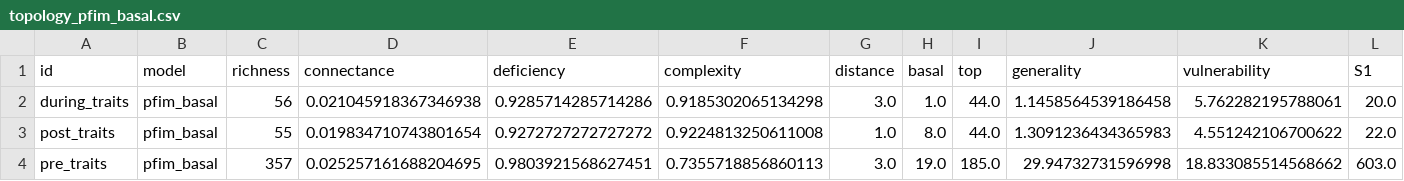
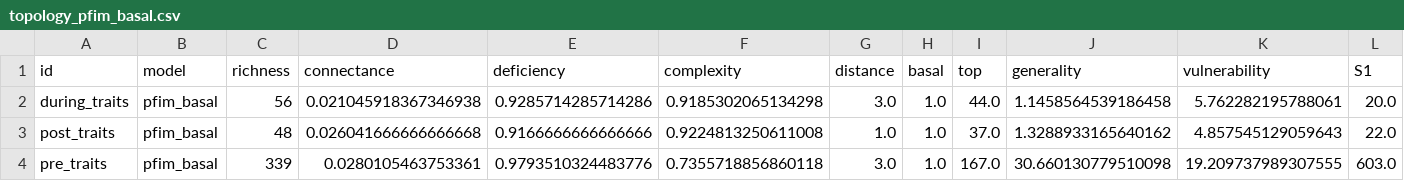
Before and after one commit to BecksLab/ms_paleo_webs, a CSV file: data/processed/topology/topology_pfim_basal.csv, drawn as a sheet; only a part is shown; the diff names each change by its address in the sheet, - before the commit and + after, or states it on an @@ line.

```diff
--- a/data/processed/topology/topology_pfim_basal.csv
+++ b/data/processed/topology/topology_pfim_basal.csv
-C3 (richness): 55
+C3 (richness): 48
-D3 (connectance): 0.019834710743801654
+D3 (connectance): 0.026041666666666668
-E3 (deficiency): 0.9272727272727272
+E3 (deficiency): 0.9166666666666666
-H3 (basal): 8.0
+H3 (basal): 1.0
-I3 (top): 44.0
+I3 (top): 37.0
-J3 (generality): 1.3091236434365983
+J3 (generality): 1.3288933165640162
-K3 (vulnerability): 4.551242106700622
+K3 (vulnerability): 4.857545129059643
-C4 (richness): 357
+C4 (richness): 339
-D4 (connectance): 0.025257161688204695
+D4 (connectance): 0.0280105463753361
-E4 (deficiency): 0.9803921568627451
+E4 (deficiency): 0.9793510324483776
-F4 (complexity): 0.7355718856860113
+F4 (complexity): 0.7355718856860118
-H4 (basal): 19.0
+H4 (basal): 1.0
-I4 (top): 185.0
+I4 (top): 167.0
-J4 (generality): 29.94732731596998
+J4 (generality): 30.660130779510098
-K4 (vulnerability): 18.833085514568662
+K4 (vulnerability): 19.209737989307555
```
Also changed, not shown: data/processed/topology/topology_pfim_maximal.csv, data/processed/topology/topology_pfim_maximal_downsample.csv, 16 other files.
